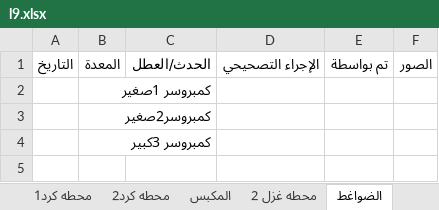
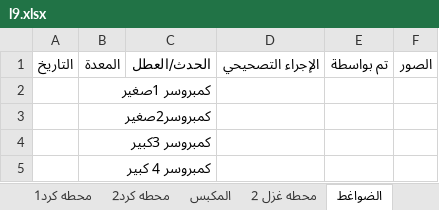
Before and after one commit to mahmedabdallh123/stations, an Excel workbook: l9.xlsx, sheet الضواغط, drawn as a sheet; values as stored, in another font and other column widths than the file's, no borders; the diff names each change by its address in the sheet, - before the commit and + after, or states it on an @@ line.

Commit message:
تحديث البيانات - 2026-04-29 09:28:39

```diff
--- a/l9.xlsx (sheet الضواغط)
+++ b/l9.xlsx (sheet الضواغط)
+row 5:  | كمبروسر 4 كبير
```
